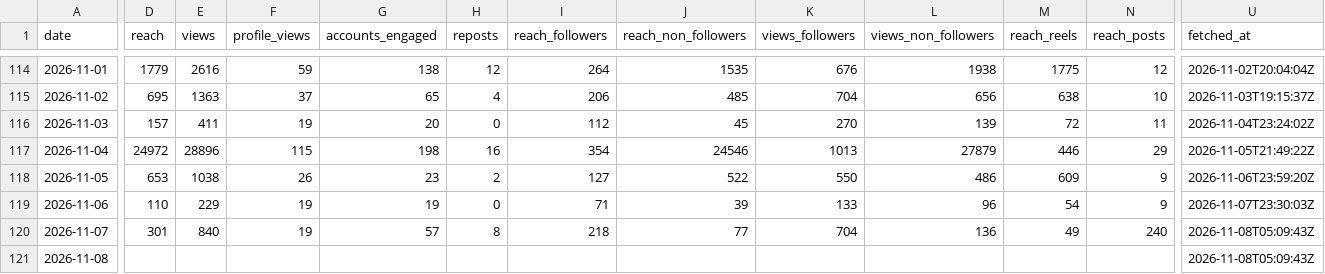
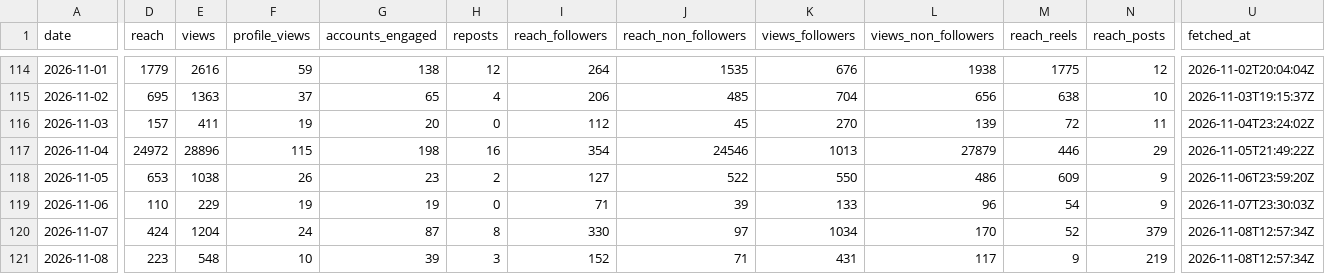
Before and after one commit to LokmaneDaoudi/ig-analytics, a CSV file: data/account_daily.csv, drawn as a sheet; only a part is shown, gaps mark what is left out; the diff covers the shown part only; the diff names each change by its address in the sheet, - before the commit and + after, or states it on an @@ line.

```diff
--- a/data/account_daily.csv
+++ b/data/account_daily.csv
-D120 (reach): 301
+D120 (reach): 424
-E120 (views): 840
+E120 (views): 1204
-F120 (profile_views): 19
+F120 (profile_views): 24
-G120 (accounts_engaged): 57
+G120 (accounts_engaged): 87
-I120 (reach_followers): 218
+I120 (reach_followers): 330
-J120 (reach_non_followers): 77
+J120 (reach_non_followers): 97
-K120 (views_followers): 704
+K120 (views_followers): 1034
-L120 (views_non_followers): 136
+L120 (views_non_followers): 170
-M120 (reach_reels): 49
+M120 (reach_reels): 52
-N120 (reach_posts): 240
+N120 (reach_posts): 379
-U120:U121 (fetched_at): 2026-11-08T05:09:43Z
+U120:U121 (fetched_at): 2026-11-08T12:57:34Z
-D121 (reach): (empty)
+D121 (reach): 223
-E121 (views): (empty)
+E121 (views): 548
-F121 (profile_views): (empty)
+F121 (profile_views): 10
-G121 (accounts_engaged): (empty)
+G121 (accounts_engaged): 39
-H121 (reposts): (empty)
+H121 (reposts): 3
-I121 (reach_followers): (empty)
+I121 (reach_followers): 152
-J121 (reach_non_followers): (empty)
+J121 (reach_non_followers): 71
-K121 (views_followers): (empty)
+K121 (views_followers): 431
-L121 (views_non_followers): (empty)
+L121 (views_non_followers): 117
-M121 (reach_reels): (empty)
+M121 (reach_reels): 9
-N121 (reach_posts): (empty)
+N121 (reach_posts): 219
```
Also changed, not shown: 1 edited cell elsewhere in this file, data/media.csv, data/media_metrics.csv.
